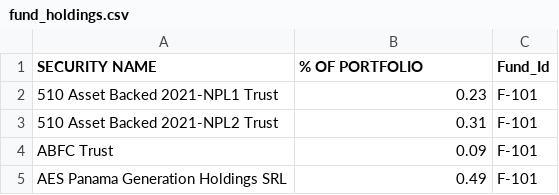
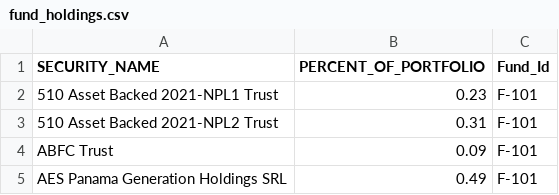
Before and after one commit to udit-anand-db/dbdemos-dataset, a CSV file: fsi/wealth-mgmt/funds/fund_holdings.csv, drawn as a sheet; only a part is shown.

Commit message:
Update fund_holdings.csv

```diff
--- a/fsi/wealth-mgmt/funds/fund_holdings.csv
+++ b/fsi/wealth-mgmt/funds/fund_holdings.csv
@@ -1,2 +1,2 @@
-SECURITY NAME,% OF PORTFOLIO,Fund_Id
+SECURITY_NAME,PERCENT_OF_PORTFOLIO,Fund_Id
 510 Asset Backed 2021-NPL1 Trust,0.23,F-101
```
